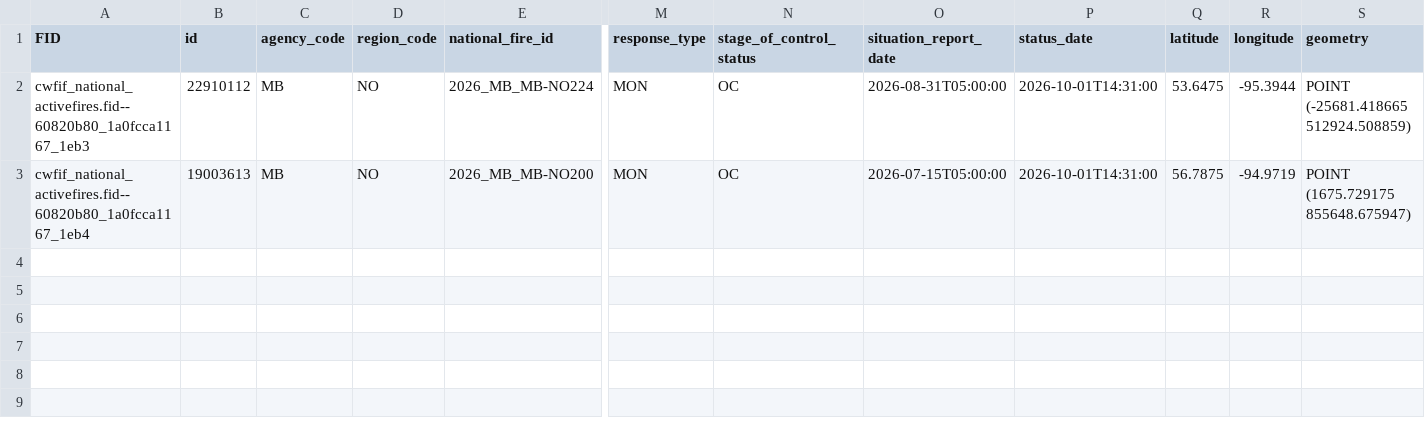
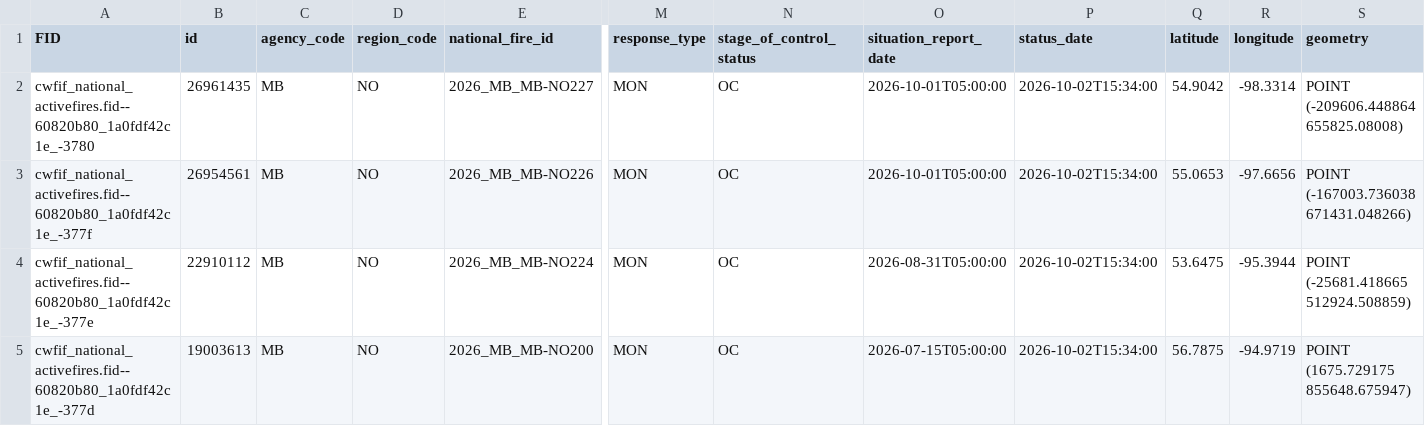
Before and after one commit to jagius/cda-air-quality-compiler, a CSV file: docs/active_fires_mb.csv, drawn as a sheet; only a part is shown, gaps mark what is left out; addresses are those after the commit; rows hold the shown columns only; the diff names each change by its address in the sheet, - before the commit and + after, or states it on an @@ line.

```diff
--- a/docs/active_fires_mb.csv
+++ b/docs/active_fires_mb.csv
+row 2: cwfif_national_activefires.fid--60820b80_1a0fdf42c1e_-3780 | 26961435 | MB | NO | 2026_MB_MB-NO227 | MON | OC | 2026-10-01T05:00:00 | 2026-10-02T15:34:00 | 54.9042 | -98.3314 | POINT (-209606.448864 655825.08008)
+row 3: cwfif_national_activefires.fid--60820b80_1a0fdf42c1e_-377f | 26954561 | MB | NO | 2026_MB_MB-NO226 | MON | OC | 2026-10-01T05:00:00 | 2026-10-02T15:34:00 | 55.0653 | -97.6656 | POINT (-167003.736038 671431.048266)
-A4 (FID): cwfif_national_activefires.fid--60820b80_1a0fcca1167_1eb3
+A4 (FID): cwfif_national_activefires.fid--60820b80_1a0fdf42c1e_-377e
-P4:P5 (status_date): 2026-10-01T14:31:00
+P4:P5 (status_date): 2026-10-02T15:34:00
-A5 (FID): cwfif_national_activefires.fid--60820b80_1a0fcca1167_1eb4
+A5 (FID): cwfif_national_activefires.fid--60820b80_1a0fdf42c1e_-377d
```
Also changed, not shown: docs/active_fires.csv, docs/active_fires_bc.csv, 7 other files.
